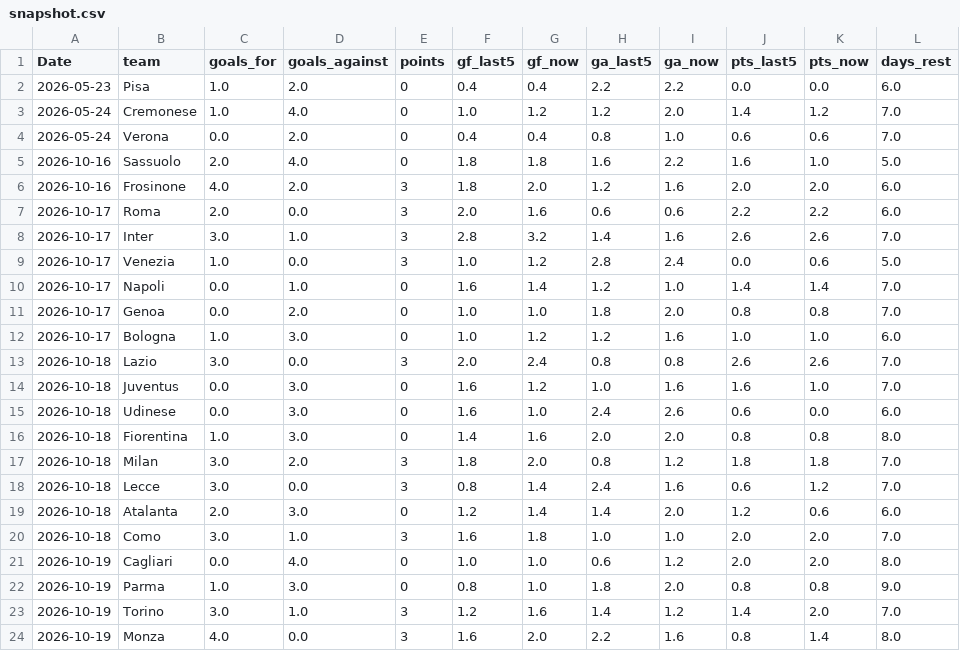
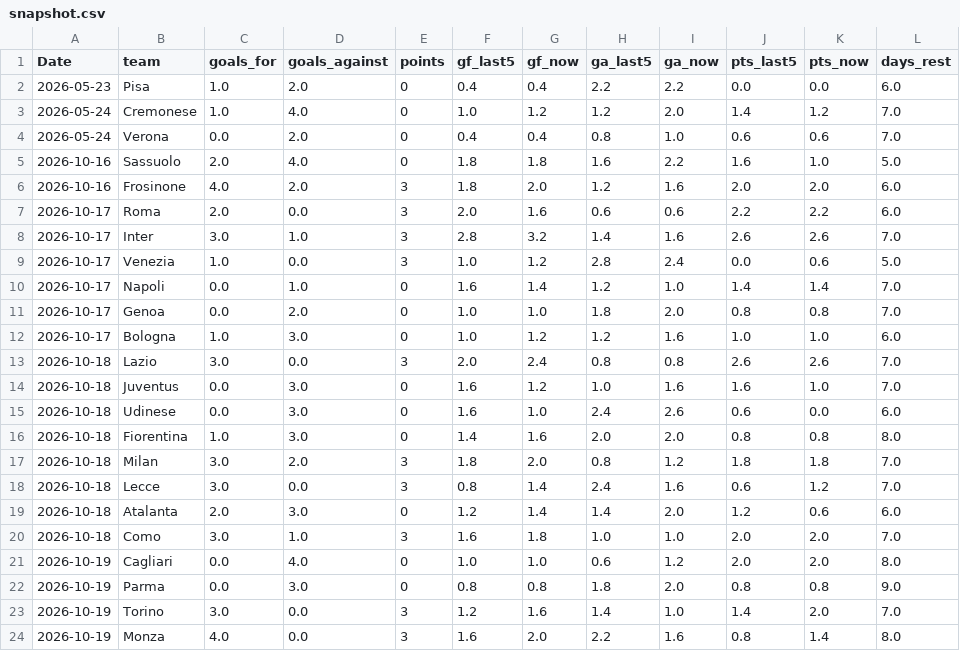
Before and after one commit to Treforis/Football-Score-Predictor, a CSV file: artifacts/SA/snapshot.csv, drawn as a sheet; only a part is shown; the diff names each change by its address in the sheet, - before the commit and + after, or states it on an @@ line.

```diff
--- a/artifacts/SA/snapshot.csv
+++ b/artifacts/SA/snapshot.csv
-C22 (goals_for): 1.0
+C22 (goals_for): 0.0
-G22 (gf_now): 1.0
+G22 (gf_now): 0.8
-D23 (goals_against): 1.0
+D23 (goals_against): 0.0
-I23 (ga_now): 1.2
+I23 (ga_now): 1.0
```
Also changed, not shown: artifacts/PL/fixtures.csv, artifacts/PL/weekly.csv, 4 other files.
